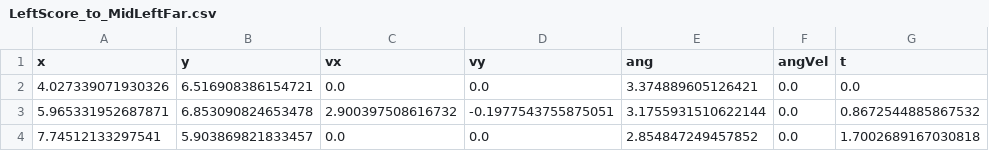
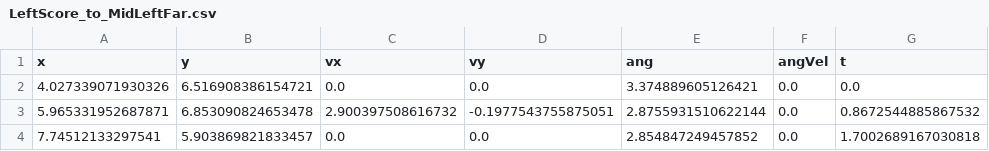
Before and after one commit to Eaglestrike/2024-RobotCode, a CSV file: src/main/deploy/LeftScore_to_MidLeftFar.csv, drawn as a sheet.

```diff
--- a/src/main/deploy/LeftScore_to_MidLeftFar.csv
+++ b/src/main/deploy/LeftScore_to_MidLeftFar.csv
@@ -2,3 +2,3 @@ x,y,vx,vy,ang,angVel,t
 4.027339071930326,6.516908386154721,0.0,0.0,3.374889605126421,0.0,0.0
-5.965331952687871,6.853090824653478,2.900397508616732,-0.1977543755875051,3.1755931510622144,0.0,0.8672544885867532
+5.965331952687871,6.853090824653478,2.900397508616732,-0.1977543755875051,2.8755931510622144,0.0,0.8672544885867532
 7.74512133297541,5.903869821833457,0.0,0.0,2.854847249457852,0.0,1.7002689167030818
```
Also changed, not shown: 5 other files.
